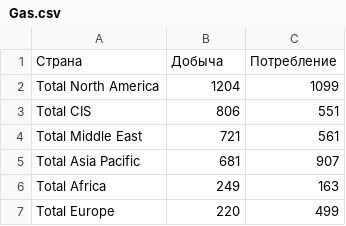
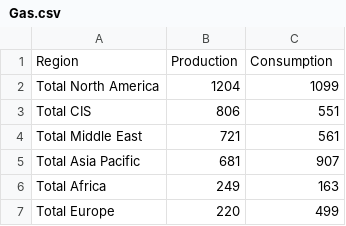
Before and after one commit to movereCrus/files, a CSV file: Gas.csv, drawn as a sheet; only a part is shown.

Commit message:
Update Gas.csv

```diff
--- a/Gas.csv
+++ b/Gas.csv
@@ -1,2 +1,2 @@
-Страна;Добыча;Потребление
+Region;Production;Consumption
 Total North America;1204;1099
```
